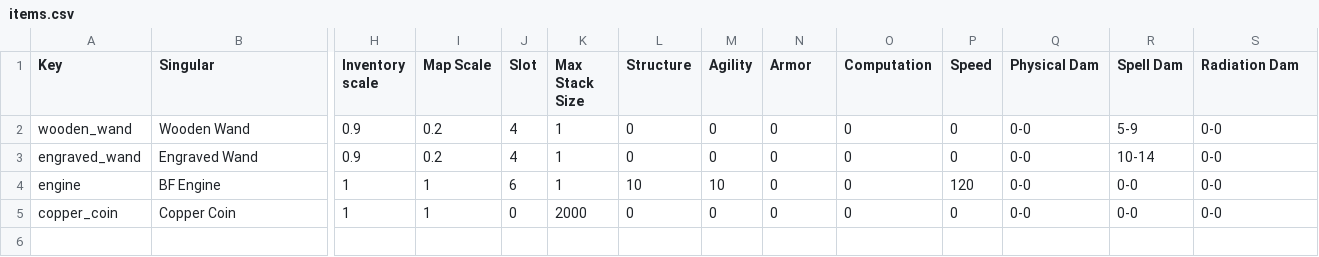
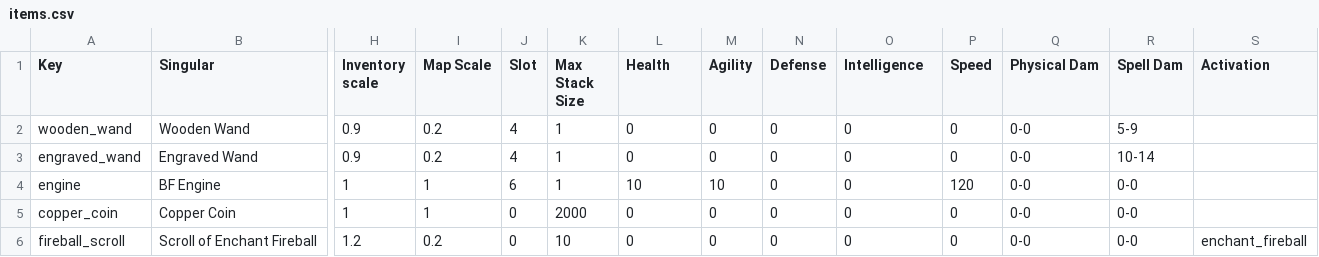
Before and after one commit to Varkalandar/rust_and_dust, a CSV file: resources/items/items.csv, drawn as a sheet; only a part is shown, gaps mark what is left out; rows hold the shown columns only; the diff names each change by its address in the sheet, - before the commit and + after, or states it on an @@ line.

Commit message:
NEW: Enchantment scrolls.

```diff
--- a/resources/items/items.csv
+++ b/resources/items/items.csv
-L1: Structure
+L1: Health
-N1: Armor
+N1: Defense
-O1: Computation
+O1: Intelligence
-S1: Radiation Dam
+S1: Activation
-S2:S5 (Activation): 0-0
+S2:S5 (Activation): (empty)
+row 6: fireball_scroll | Scroll of Enchant Fireball | 1.2 | 0.2 | 0 | 10 | 0 | 0 | 0 | 0 | 0 | 0-0 | 0-0 | enchant_fireball
```
Also changed, not shown: 9 other files.
